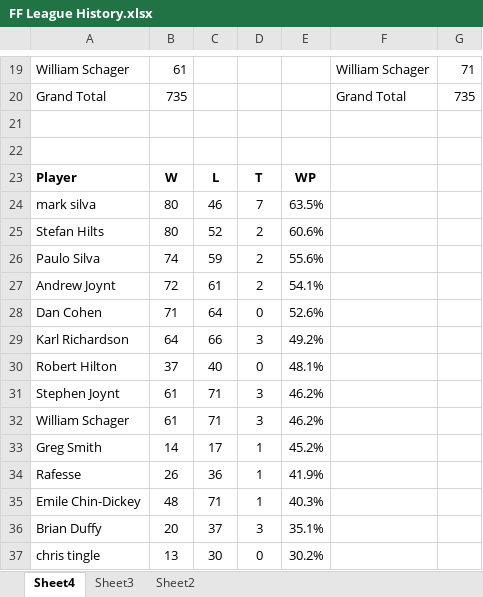
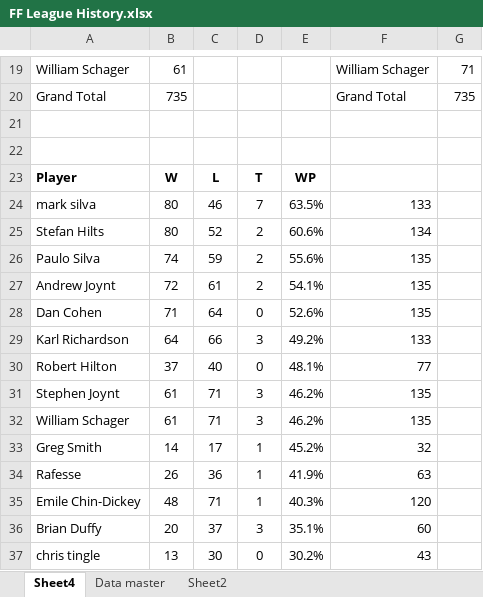
Before and after one commit to flint-hasset/Fantasy-Football, an Excel workbook: FF League History.xlsx, sheet Sheet4, drawn as a sheet; only a part is shown, gaps mark what is left out; values as stored, in another font and other column widths than the file's, no borders; the diff names each change by its address in the sheet, - before the commit and + after, or states it on an @@ line.

```diff
--- a/FF League History.xlsx (sheet Sheet4)
+++ b/FF League History.xlsx (sheet Sheet4)
-sheet tab: Sheet3
+sheet tab: Data master
-F24: (empty)
+F24: 133
-F25: (empty)
+F25: 134
-F26:F28: (empty)
+F26:F28: 135
-F29: (empty)
+F29: 133
-F30: (empty)
+F30: 77
-F31:F32: (empty)
+F31:F32: 135
-F33: (empty)
+F33: 32
-F34: (empty)
+F34: 63
-F35: (empty)
+F35: 120
-F36: (empty)
+F36: 60
-F37: (empty)
+F37: 43
```
Also changed, not shown: sheet Sheet2, sheet Data master, formulas that keep their value, hidden cells, 2 other files.
